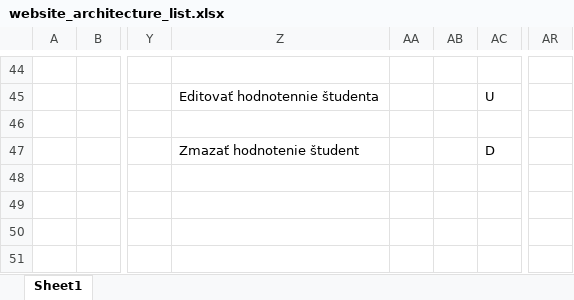
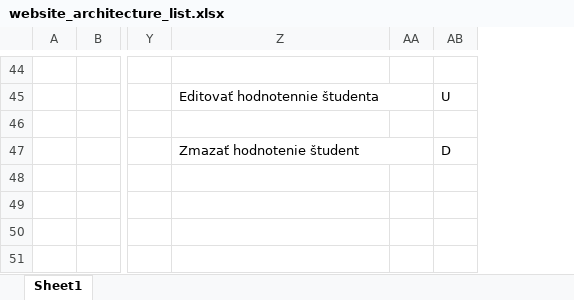
Before and after one commit to JakubMartak/Project_SI, an Excel workbook: Architektura/website_architecture_list.xlsx, sheet Sheet1, drawn as a sheet; only a part is shown, gaps mark what is left out; values as stored, in another font and other column widths than the file's, no borders; the diff covers the shown part only; the diff names each change by its address in the sheet, - before the commit and + after, or states it on an @@ line.

```diff
--- a/Architektura/website_architecture_list.xlsx (sheet Sheet1)
+++ b/Architektura/website_architecture_list.xlsx (sheet Sheet1)
-column AB, empty
-column AR, empty
+Z45:AA45 merged
+Z47:AA47 merged
```
Also changed, not shown: merged cells elsewhere in this sheet.
